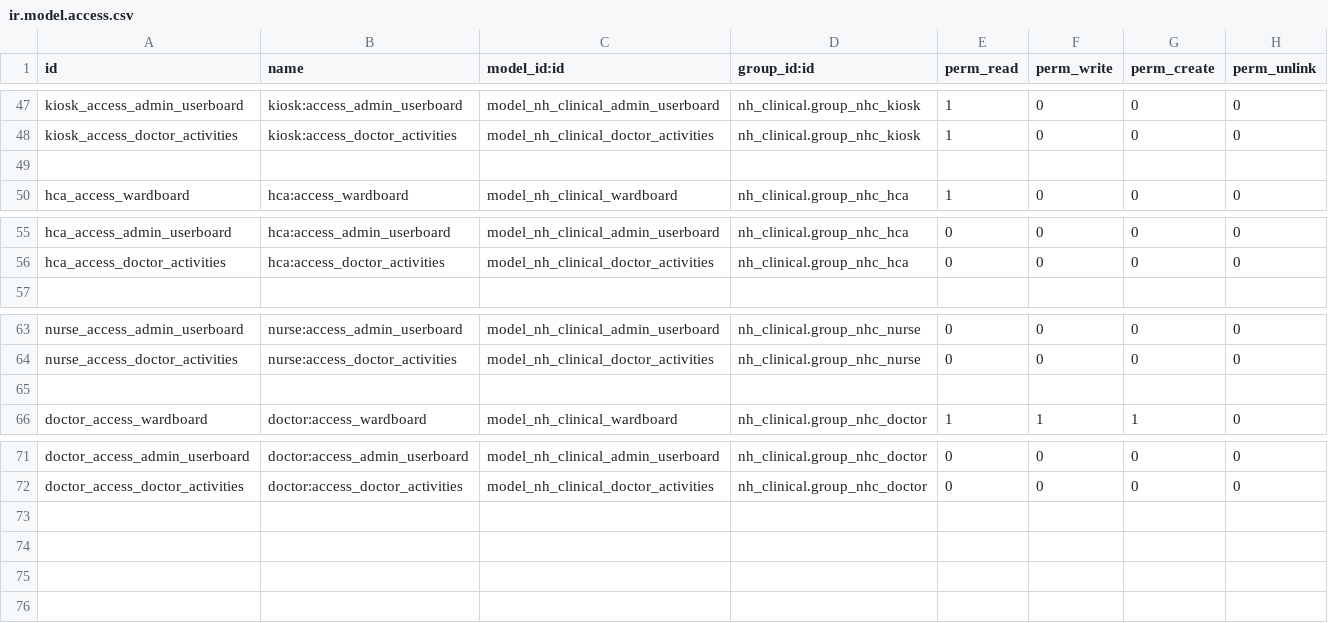
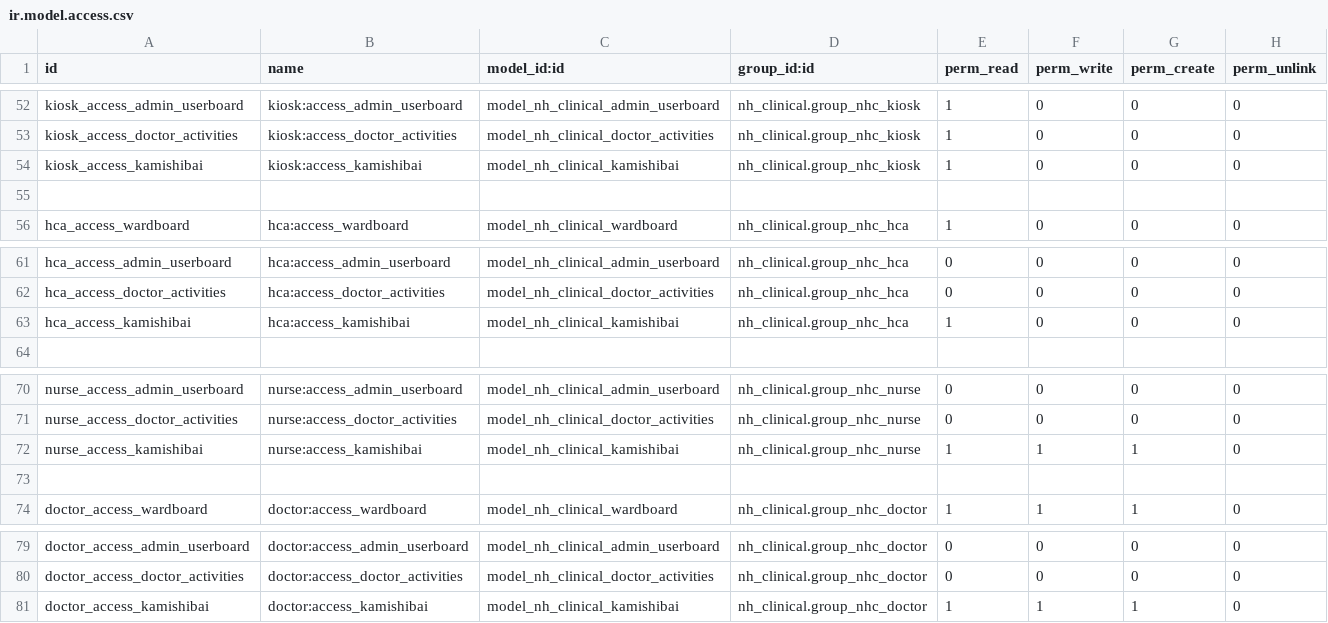
Before and after one commit to openeobs/openeobs, a CSV file: nh_eobs/security/ir.model.access.csv, drawn as a sheet; only a part is shown, gaps mark what is left out; the diff covers the shown part only.

Commit message:
[IMP] Shift Management and Kamishibai view (work in progress)

```diff
--- a/nh_eobs/security/ir.model.access.csv
+++ b/nh_eobs/security/ir.model.access.csv
@@ -48,2 +53,3 @@ kiosk_access_admin_userboard,kiosk:access_admin_userboard,model_nh_clinical_admi
 kiosk_access_doctor_activities,kiosk:access_doctor_activities,model_nh_clinical_doctor_activities,nh_clinical.group_nhc_kiosk,1,0,0,0
+kiosk_access_kamishibai,kiosk:access_kamishibai,model_nh_clinical_kamishibai,nh_clinical.group_nhc_kiosk,1,0,0,0
 ,,,,,,,
@@ -56,2 +62,3 @@ hca_access_admin_userboard,hca:access_admin_userboard,model_nh_clinical_admin_us
 hca_access_doctor_activities,hca:access_doctor_activities,model_nh_clinical_doctor_activities,nh_clinical.group_nhc_hca,0,0,0,0
+hca_access_kamishibai,hca:access_kamishibai,model_nh_clinical_kamishibai,nh_clinical.group_nhc_hca,1,0,0,0
 ,,,,,,,
@@ -64,2 +71,3 @@ nurse_access_admin_userboard,nurse:access_admin_userboard,model_nh_clinical_admi
 nurse_access_doctor_activities,nurse:access_doctor_activities,model_nh_clinical_doctor_activities,nh_clinical.group_nhc_nurse,0,0,0,0
+nurse_access_kamishibai,nurse:access_kamishibai,model_nh_clinical_kamishibai,nh_clinical.group_nhc_nurse,1,1,1,0
 ,,,,,,,
@@ -72 +80,2 @@ doctor_access_admin_userboard,doctor:access_admin_userboard,model_nh_clinical_ad
 doctor_access_doctor_activities,doctor:access_doctor_activities,model_nh_clinical_doctor_activities,nh_clinical.group_nhc_doctor,0,0,0,0
+doctor_access_kamishibai,doctor:access_kamishibai,model_nh_clinical_kamishibai,nh_clinical.group_nhc_doctor,1,1,1,0
```
Also changed, not shown: 5 added rows elsewhere in this file, 7 other files.
